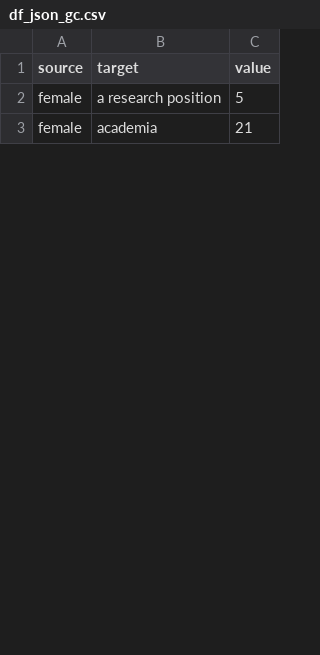
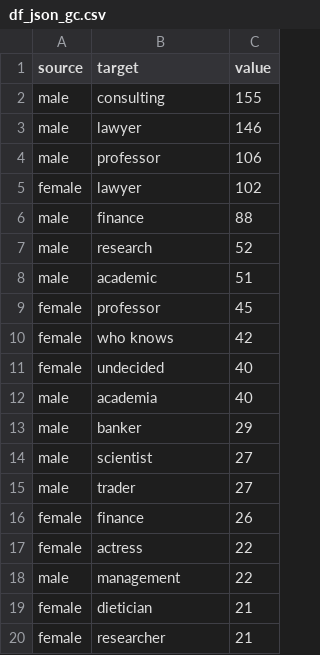
Before and after one commit to amruthasundar/final-edav-project, a CSV file: d3/df_json_gc.csv, drawn as a sheet; only a part is shown; the diff covers the shown part only.

```diff
--- a/d3/df_json_gc.csv
+++ b/d3/df_json_gc.csv
@@ -1,3 +1,20 @@
 "source","target","value"
-"female","a research position",5
-"female","academia",21
+"male","consulting",155
+"male","lawyer",146
+"male","professor",106
+"female","lawyer",102
+"male","finance",88
+"male","research",52
+"male","academic",51
+"female","professor",45
+"female","who knows",42
+"female","undecided",40
+"male","academia",40
+"male","banker",29
+"male","scientist",27
+"male","trader",27
+"female","finance",26
+"female","actress",22
+"male","management",22
+"female","dietician",21
+"female","researcher",21
```
Also changed, not shown: 21 added rows and 12 edited cells elsewhere in this file, d3/df_json_fc.csv, d3/df_json_frc.csv, 17 other files.
